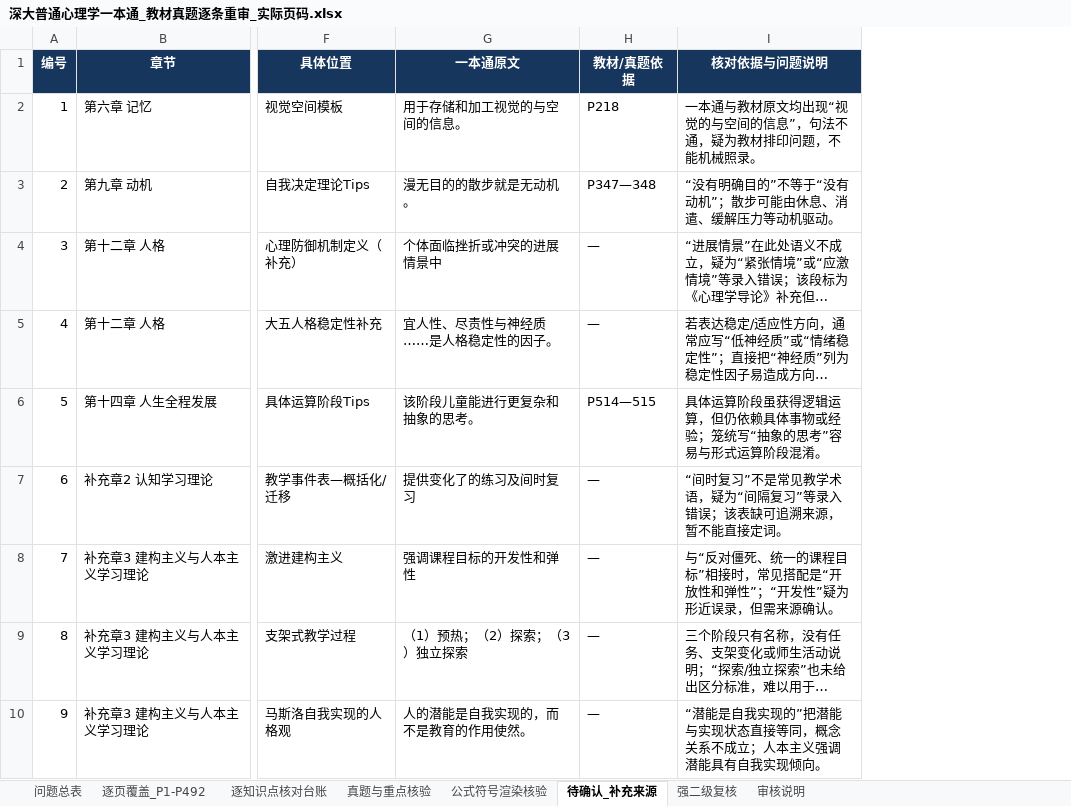
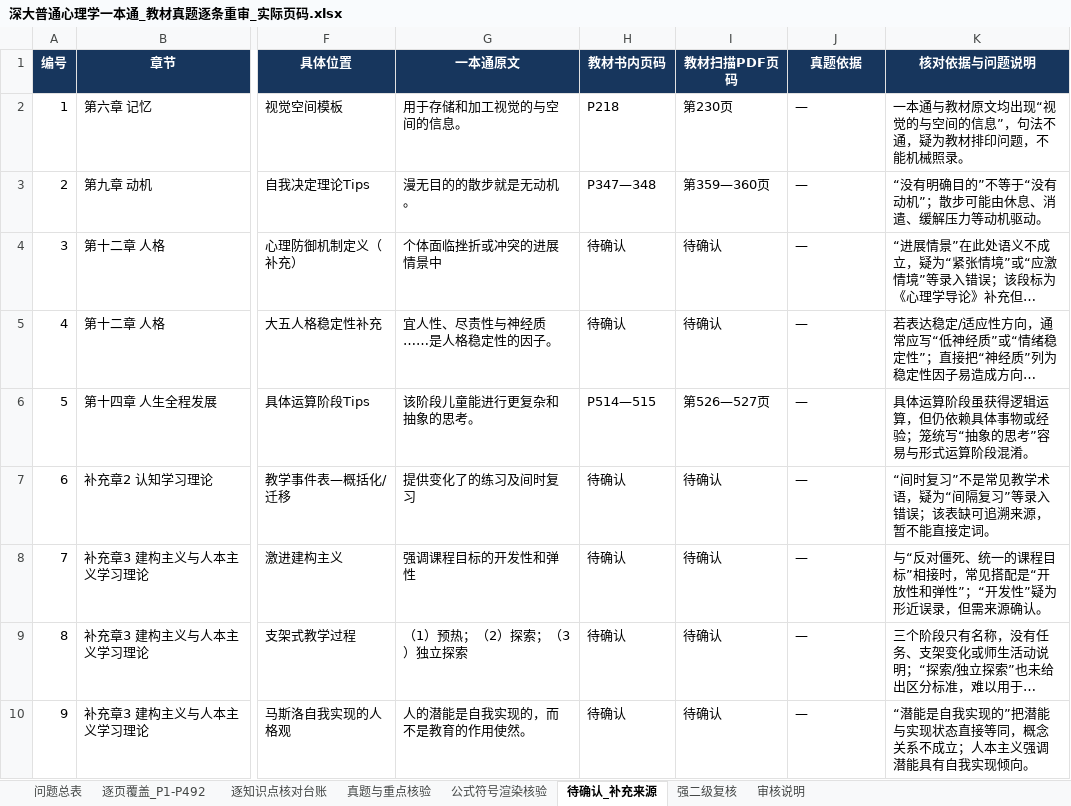
Before and after one commit to wx855208227-a11y/tietou, an Excel workbook: analysis/深大普通心理学一本通_教材真题逐条重审_实际页码.xlsx, sheet 待确认_补充来源, drawn as a sheet; only a part is shown, gaps mark what is left out; long unchanged cells end in …; values as stored, in another font and other column widths than the file's, no borders; addresses are those after the commit; the diff names each change by its address in the sheet, - before the commit and + after, or states it on an @@ line.

```diff
--- a/analysis/深大普通心理学一本通_教材真题逐条重审_实际页码.xlsx (sheet 待确认_补充来源)
+++ b/analysis/深大普通心理学一本通_教材真题逐条重审_实际页码.xlsx (sheet 待确认_补充来源)
+column H (教材书内页码), rows 2-10: P218 | P347—348 | 待确认 | 待确认 | P514—515 | 待确认 | 待确认 | 待确认 | 待确认
+column I (教材扫描PDF页码), rows 2-10: 第230页 | 第359—360页 | 待确认 | 待确认 | 第526—527页 | 待确认 | 待确认 | 待确认 | 待确认
-J1: 教材/真题依据
+J1: 真题依据
-J2 (真题依据): P218
+J2 (真题依据): —
-J3 (真题依据): P347—348
+J3 (真题依据): —
-J6 (真题依据): P514—515
+J6 (真题依据): —
```
Also changed, not shown: sheet 问题总表, sheet 强二级复核, sheet 逐知识点核对台账, sheet 审核说明, 2 other files.
